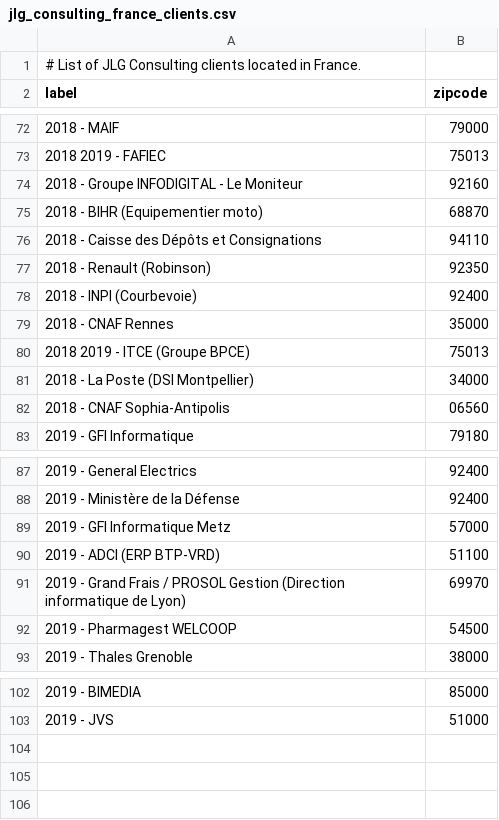
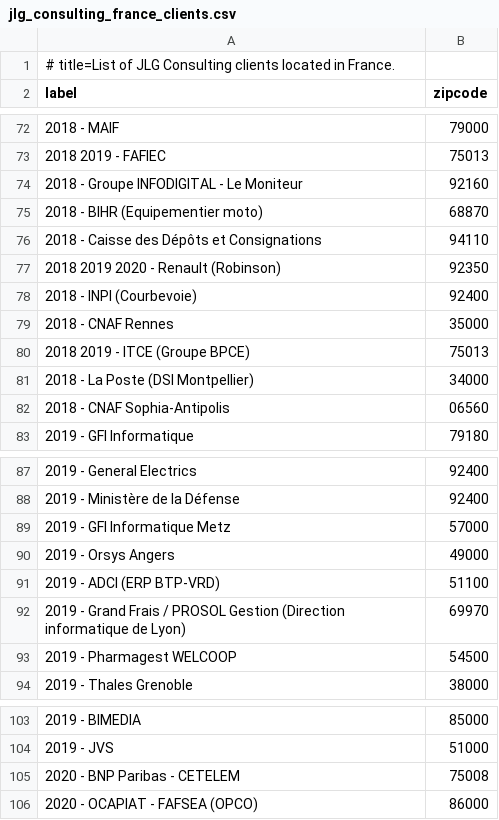
Before and after one commit to jlguenego/france-dataviz, a CSV file: front/src/assets/jlg_consulting_france_clients.csv, drawn as a sheet; only a part is shown, gaps mark what is left out.

```diff
--- a/front/src/assets/jlg_consulting_france_clients.csv
+++ b/front/src/assets/jlg_consulting_france_clients.csv
@@ -1,2 +1,2 @@
-# List of JLG Consulting clients located in France.
+# title=List of JLG Consulting clients located in France.
 label,zipcode
@@ -76,3 +76,3 @@ label,zipcode
 2018 - Caisse des Dépôts et Consignations,94110
-2018 - Renault (Robinson),92350
+2018 2019 2020 - Renault (Robinson),92350
 2018 - INPI (Courbevoie),92400
@@ -89,2 +89,3 @@ label,zipcode
 2019 - GFI Informatique Metz,57000
+2019 - Orsys Angers,49000
 2019 - ADCI (ERP BTP-VRD),51100
@@ -103 +104,3 @@ label,zipcode
 2019 - JVS,51000
+2020 - BNP Paribas - CETELEM,75008
+2020 - OCAPIAT - FAFSEA (OPCO),86000
```
Also changed, not shown: 8 other files.
